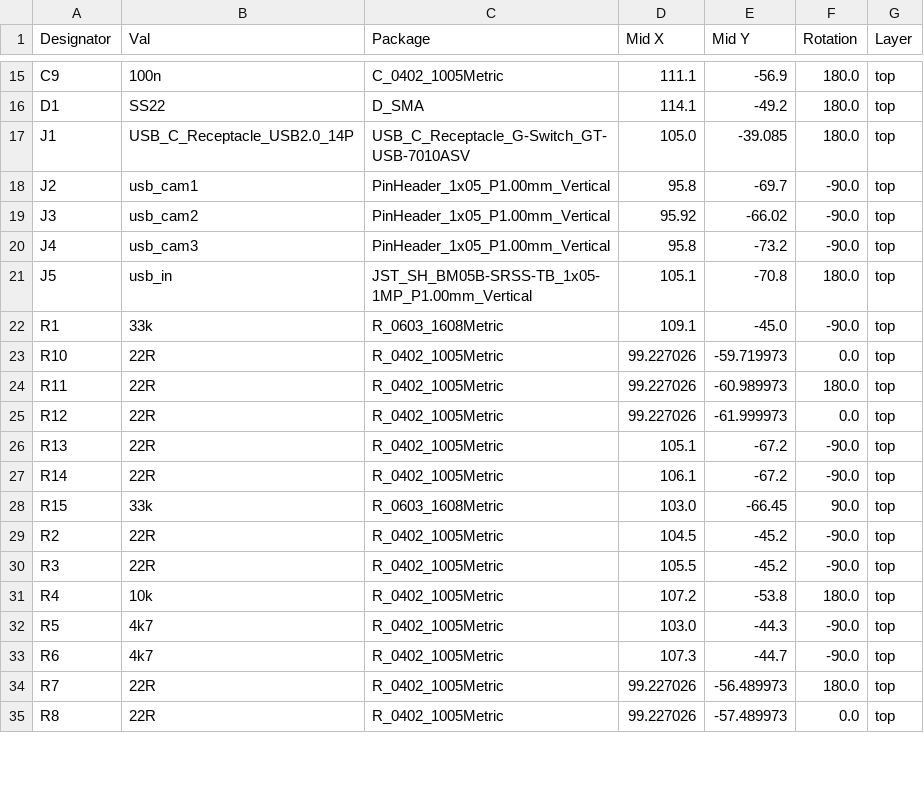
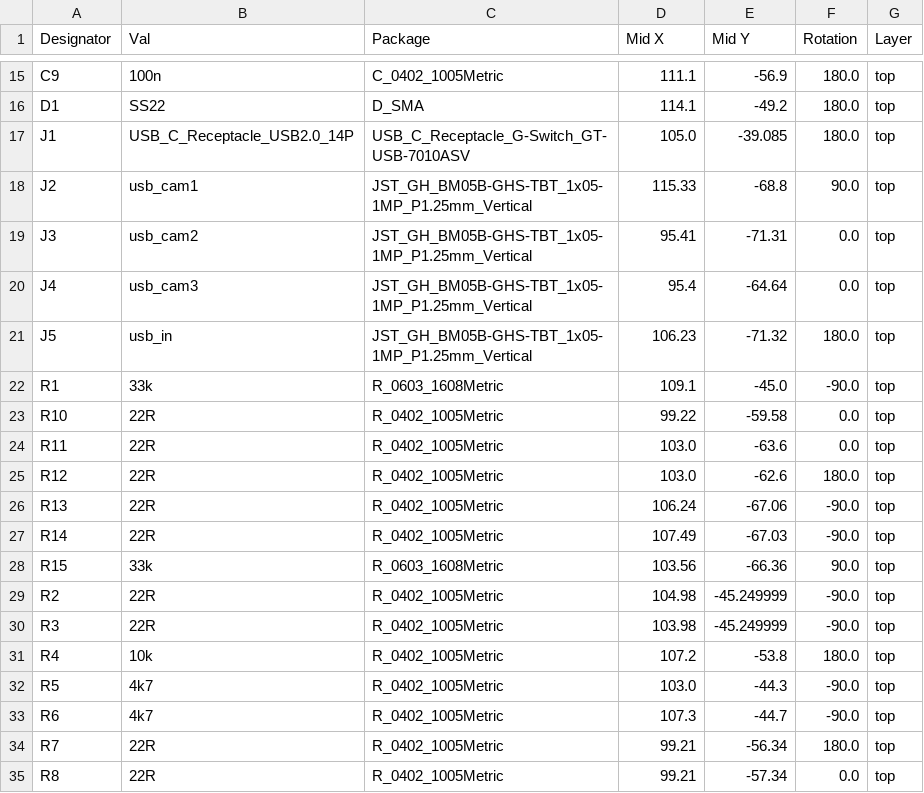
Before and after one commit to X-Lemon-X/camera_360, a CSV file: camera_360/jlcpcb/production_files/CPL-camera_360.csv, drawn as a sheet; only a part is shown, gaps mark what is left out; the diff covers the shown part only.

```diff
--- a/camera_360/jlcpcb/production_files/CPL-camera_360.csv
+++ b/camera_360/jlcpcb/production_files/CPL-camera_360.csv
@@ -17,15 +17,15 @@ D1,SS22,D_SMA,114.1,-49.2,180.0,top
 J1,USB_C_Receptacle_USB2.0_14P,USB_C_Receptacle_G-Switch_GT-USB-7010ASV,105.0,-39.085,180.0,top
-J2,usb_cam1,PinHeader_1x05_P1.00mm_Vertical,95.8,-69.7,-90.0,top
-J3,usb_cam2,PinHeader_1x05_P1.00mm_Vertical,95.92,-66.02,-90.0,top
-J4,usb_cam3,PinHeader_1x05_P1.00mm_Vertical,95.8,-73.2,-90.0,top
-J5,usb_in,JST_SH_BM05B-SRSS-TB_1x05-1MP_P1.00mm_Vertical,105.1,-70.8,180.0,top
+J2,usb_cam1,JST_GH_BM05B-GHS-TBT_1x05-1MP_P1.25mm_Vertical,115.33,-68.8,90.0,top
+J3,usb_cam2,JST_GH_BM05B-GHS-TBT_1x05-1MP_P1.25mm_Vertical,95.41,-71.31,0.0,top
+J4,usb_cam3,JST_GH_BM05B-GHS-TBT_1x05-1MP_P1.25mm_Vertical,95.4,-64.64,0.0,top
+J5,usb_in,JST_GH_BM05B-GHS-TBT_1x05-1MP_P1.25mm_Vertical,106.23,-71.32,180.0,top
 R1,33k,R_0603_1608Metric,109.1,-45.0,-90.0,top
-R10,22R,R_0402_1005Metric,99.227026,-59.719973,0.0,top
-R11,22R,R_0402_1005Metric,99.227026,-60.989973,180.0,top
-R12,22R,R_0402_1005Metric,99.227026,-61.999973,0.0,top
-R13,22R,R_0402_1005Metric,105.1,-67.2,-90.0,top
-R14,22R,R_0402_1005Metric,106.1,-67.2,-90.0,top
-R15,33k,R_0603_1608Metric,103.0,-66.45,90.0,top
-R2,22R,R_0402_1005Metric,104.5,-45.2,-90.0,top
-R3,22R,R_0402_1005Metric,105.5,-45.2,-90.0,top
+R10,22R,R_0402_1005Metric,99.22,-59.58,0.0,top
+R11,22R,R_0402_1005Metric,103.0,-63.6,0.0,top
+R12,22R,R_0402_1005Metric,103.0,-62.6,180.0,top
+R13,22R,R_0402_1005Metric,106.24,-67.06,-90.0,top
+R14,22R,R_0402_1005Metric,107.49,-67.03,-90.0,top
+R15,33k,R_0603_1608Metric,103.56,-66.36,90.0,top
+R2,22R,R_0402_1005Metric,104.98,-45.249999,-90.0,top
+R3,22R,R_0402_1005Metric,103.98,-45.249999,-90.0,top
 R4,10k,R_0402_1005Metric,107.2,-53.8,180.0,top
@@ -33,3 +33,3 @@ R5,4k7,R_0402_1005Metric,103.0,-44.3,-90.0,top
 R6,4k7,R_0402_1005Metric,107.3,-44.7,-90.0,top
-R7,22R,R_0402_1005Metric,99.227026,-56.489973,180.0,top
-R8,22R,R_0402_1005Metric,99.227026,-57.489973,0.0,top
+R7,22R,R_0402_1005Metric,99.21,-56.34,180.0,top
+R8,22R,R_0402_1005Metric,99.21,-57.34,0.0,top
```
Also changed, not shown: 4 edited cells elsewhere in this file, camera_360/jlcpcb/production_files/BOM-camera_360.csv, 34 other files.
